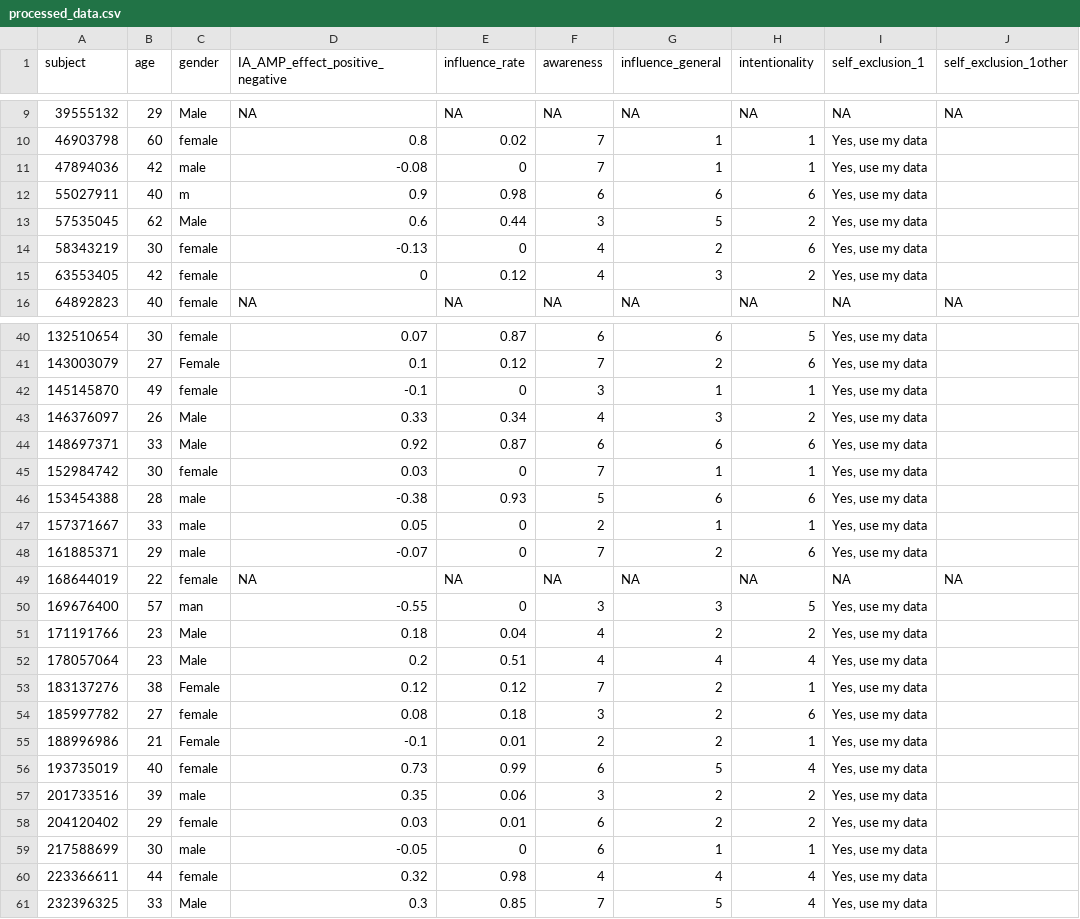
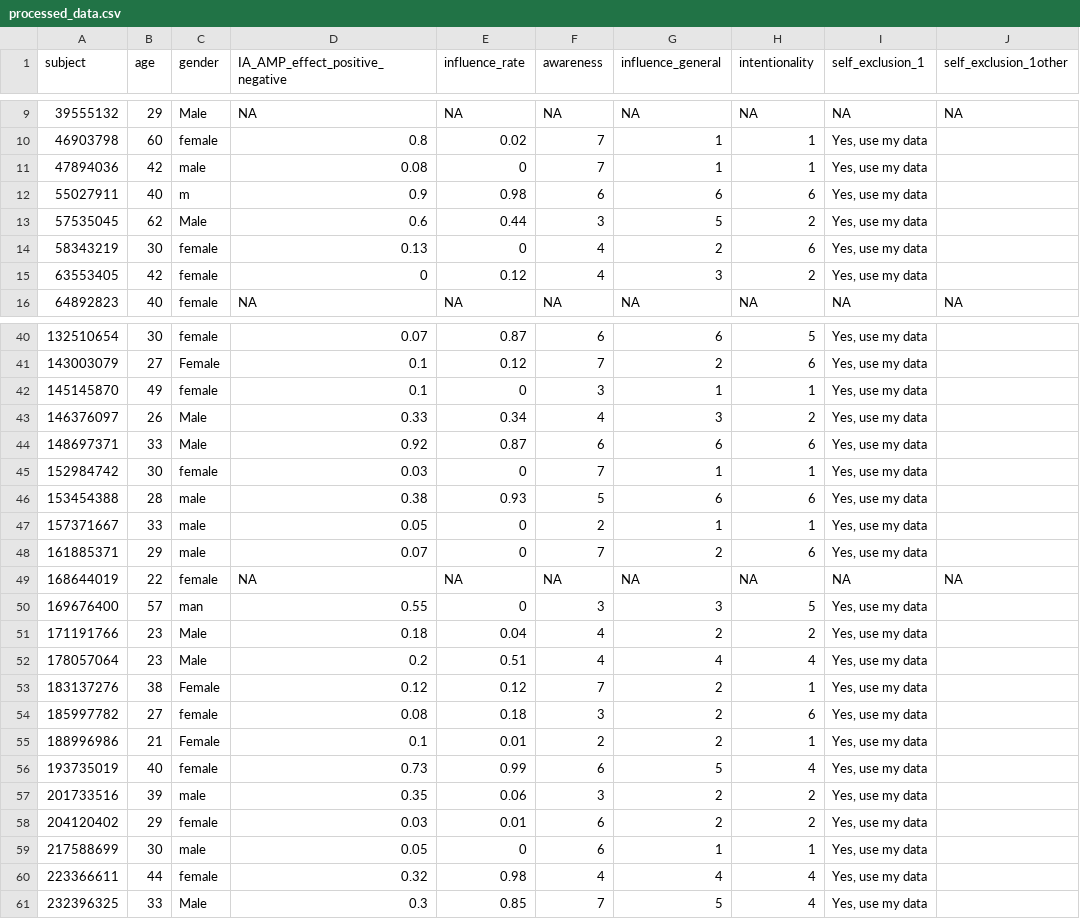
Before and after one commit to ianhussey/amp-awareness, a CSV file: experiment 1/data/processed/processed_data.csv, drawn as a sheet; only a part is shown, gaps mark what is left out; the diff covers the shown part only; the diff names each change by its address in the sheet, - before the commit and + after, or states it on an @@ line.

```diff
--- a/experiment 1/data/processed/processed_data.csv
+++ b/experiment 1/data/processed/processed_data.csv
-D11 (IA_AMP_effect_positive_negative): -0.08
+D11 (IA_AMP_effect_positive_negative): 0.08
-D14 (IA_AMP_effect_positive_negative): -0.13
+D14 (IA_AMP_effect_positive_negative): 0.13
-D42 (IA_AMP_effect_positive_negative): -0.1
+D42 (IA_AMP_effect_positive_negative): 0.1
-D46 (IA_AMP_effect_positive_negative): -0.38
+D46 (IA_AMP_effect_positive_negative): 0.38
-D48 (IA_AMP_effect_positive_negative): -0.07
+D48 (IA_AMP_effect_positive_negative): 0.07
-D50 (IA_AMP_effect_positive_negative): -0.55
+D50 (IA_AMP_effect_positive_negative): 0.55
-D55 (IA_AMP_effect_positive_negative): -0.1
+D55 (IA_AMP_effect_positive_negative): 0.1
-D59 (IA_AMP_effect_positive_negative): -0.05
+D59 (IA_AMP_effect_positive_negative): 0.05
```
Also changed, not shown: 22 edited cells elsewhere in this file, 1 other file.
